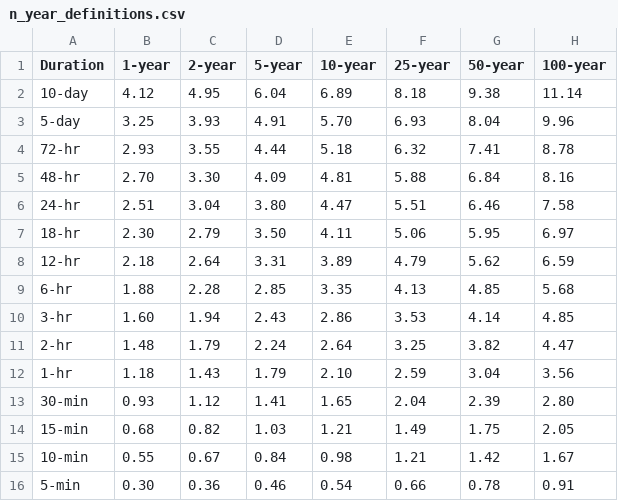
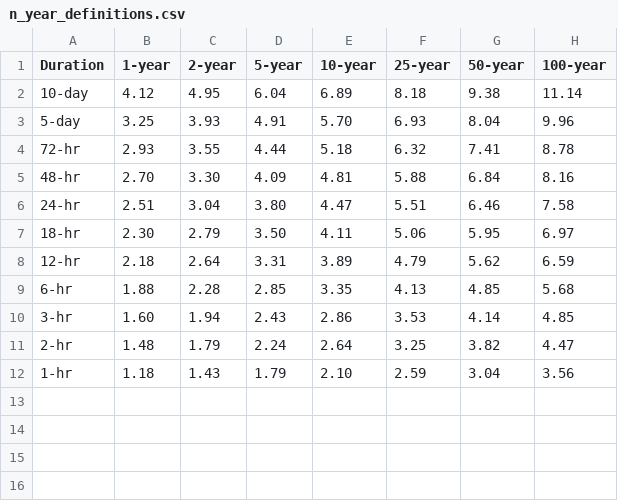
Before and after one commit to NORCatUofC/rainapp, a CSV file: events/raw_data/n_year_definitions.csv, drawn as a sheet.

```diff
--- a/events/raw_data/n_year_definitions.csv
+++ b/events/raw_data/n_year_definitions.csv
@@ -12,5 +12 @@ Duration,1-year,2-year,5-year,10-year,25-year,50-year,100-year
 1-hr,1.18,1.43,1.79,2.10,2.59,3.04,3.56
-30-min,0.93,1.12,1.41,1.65,2.04,2.39,2.80
-15-min,0.68,0.82,1.03,1.21,1.49,1.75,2.05
-10-min,0.55,0.67,0.84,0.98,1.21,1.42,1.67
-5-min,0.30,0.36,0.46,0.54,0.66,0.78,0.91
```
Also changed, not shown: 4 other files.
